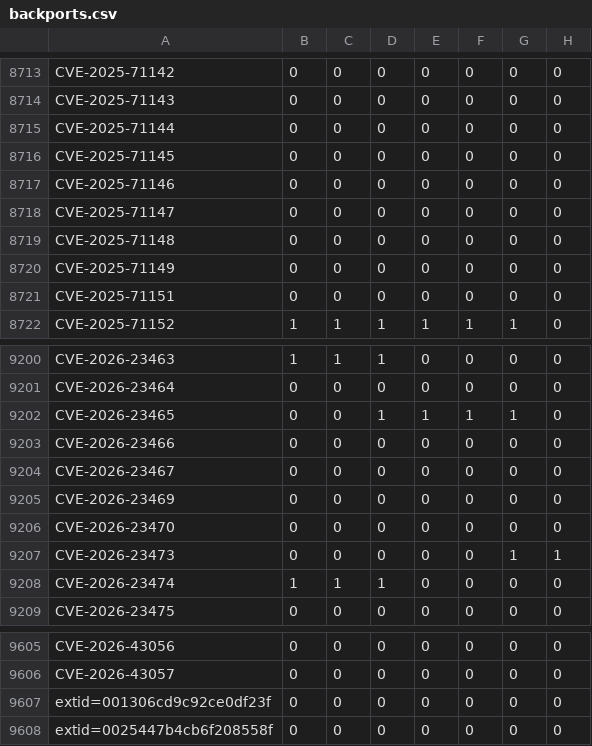
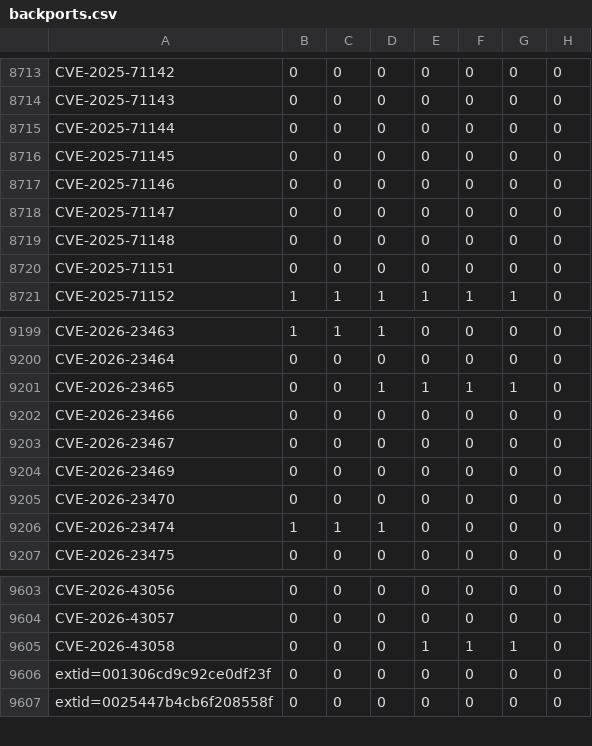
Before and after one commit to sirdarckcat/linux-queries, a CSV file: backports.csv, drawn as a sheet; only a part is shown, gaps mark what is left out; removed rows and columns are numbered as before the commit, all else as after; the diff names each change by its address in the sheet, - before the commit and + after, or states it on an @@ line.

```diff
--- a/backports.csv
+++ b/backports.csv
-row 8720: CVE-2025-71149 | 0 | 0 | 0 | 0 | 0 | 0 | 0
-row 9207: CVE-2026-23473 | 0 | 0 | 0 | 0 | 0 | 1 | 1
+row 9605: CVE-2026-43058 | 0 | 0 | 0 | 1 | 1 | 1 | 0
```
